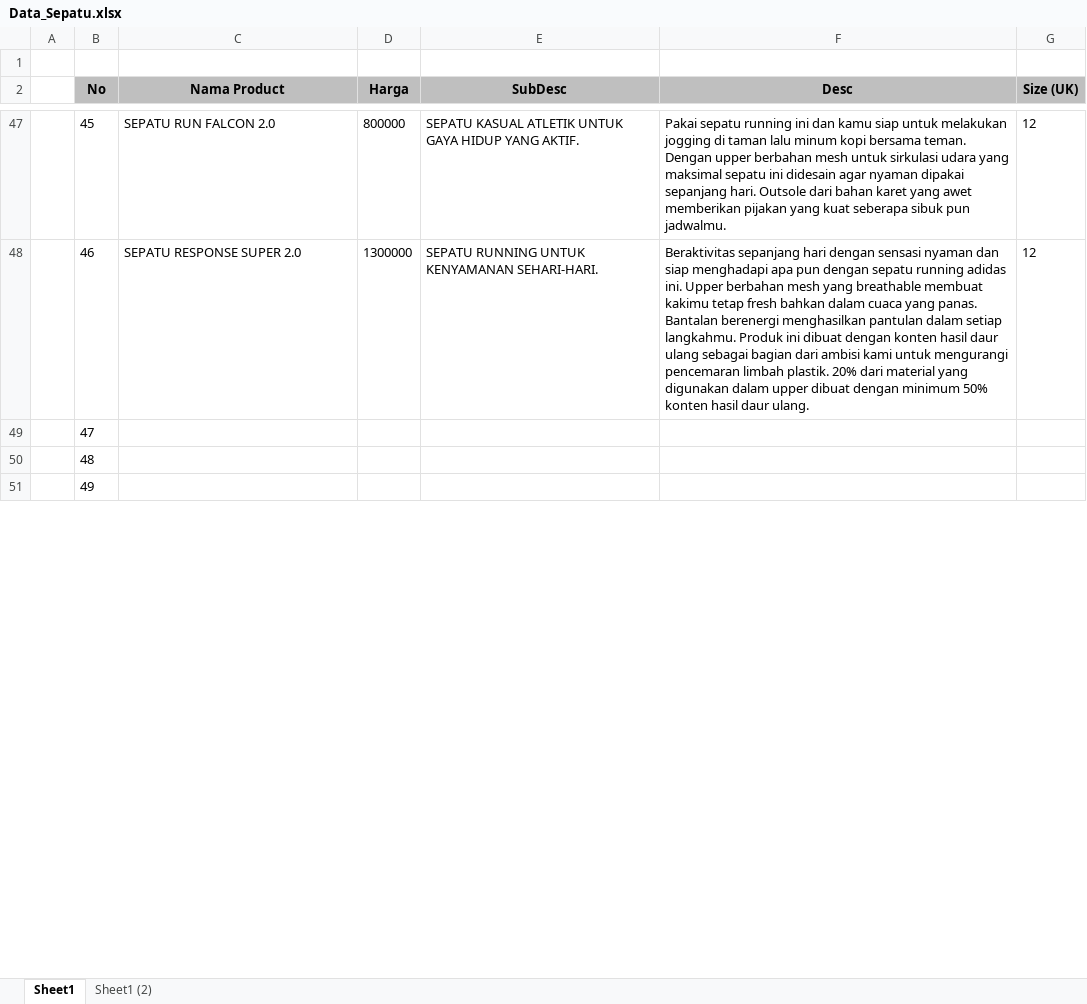
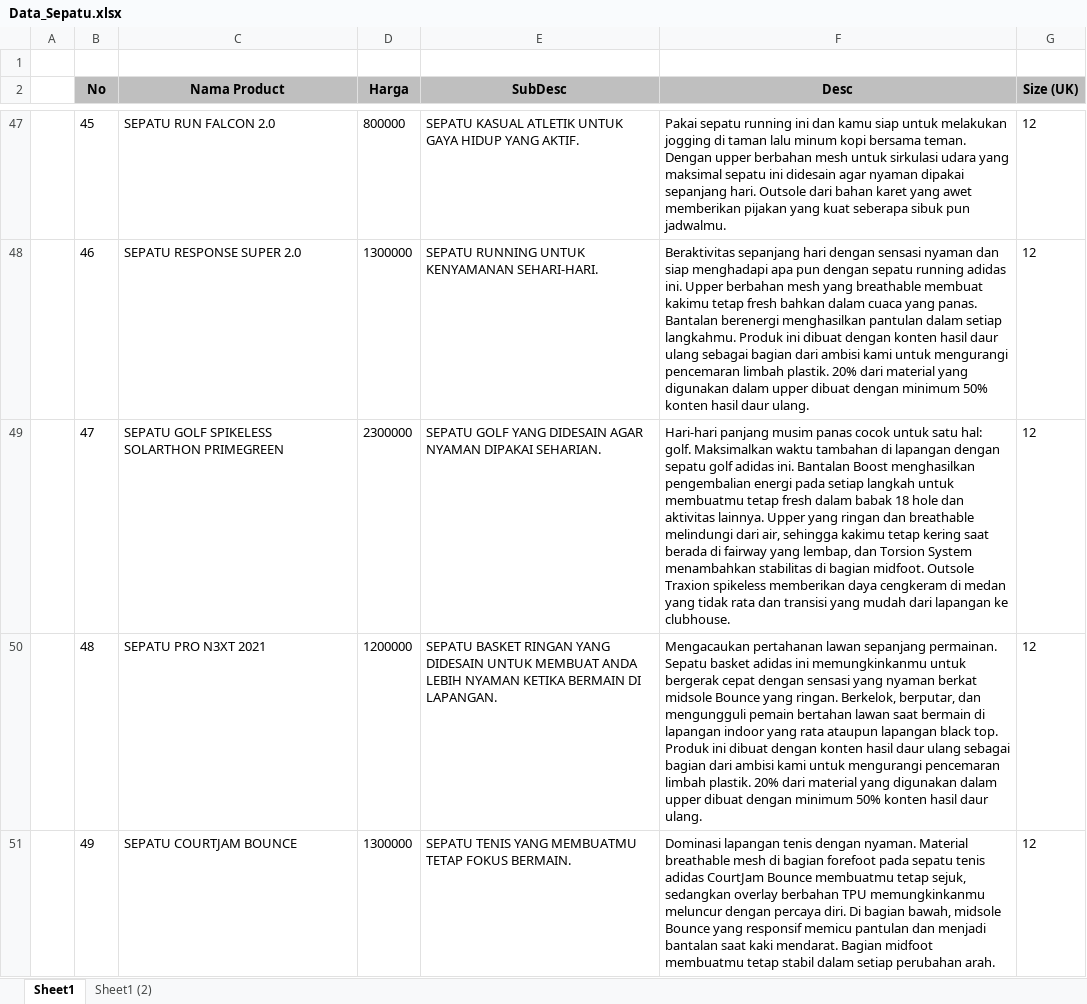
Before and after one commit to aaronlinggo/Web-Adudu-Shoes-Integrated-With-Midtrans, an Excel workbook: Data_Sepatu.xlsx, sheet Sheet1, drawn as a sheet; only a part is shown, gaps mark what is left out; values as stored, in another font and other column widths than the file's, no borders; the diff covers the shown part only; the diff names each change by its address in the sheet, - before the commit and + after, or states it on an @@ line.

Commit message:
Data_Sepatu_Batch_3
7 gambar baru

```diff
--- a/Data_Sepatu.xlsx (sheet Sheet1)
+++ b/Data_Sepatu.xlsx (sheet Sheet1)
-C49 (Nama Product): (empty)
+C49 (Nama Product): SEPATU GOLF SPIKELESS SOLARTHON PRIMEGREEN
-D49 (Harga): (empty)
+D49 (Harga): 2300000
-E49 (SubDesc): (empty)
+E49 (SubDesc): SEPATU GOLF YANG DIDESAIN AGAR NYAMAN DIPAKAI SEHARIAN.
-F49 (Desc): (empty)
+F49 (Desc): Hari-hari panjang musim panas cocok untuk satu hal: golf. Maksimalkan waktu tambahan di lapangan dengan sepatu golf adidas ini. Bantalan Boost menghasilkan pengembalian energi pada setiap langkah untuk membuatmu tetap fresh dalam babak 18 hole dan aktivitas lainnya. Upper yang ringan dan breathable melindungi dari air, sehingga kakimu tetap kering saat berada di fairway yang lembap, dan Torsion System menambahkan stabilitas di bagian midfoot. Outsole Traxion spikeless memberikan daya cengkeram di medan yang tidak rata dan transisi yang mudah dari lapangan ke clubhouse.
-G49:G51 (Size (UK)): (empty)
+G49:G51 (Size (UK)): 12
-C50 (Nama Product): (empty)
+C50 (Nama Product): SEPATU PRO N3XT 2021
-D50 (Harga): (empty)
+D50 (Harga): 1200000
-E50 (SubDesc): (empty)
+E50 (SubDesc): SEPATU BASKET RINGAN YANG DIDESAIN UNTUK MEMBUAT ANDA LEBIH NYAMAN KETIKA BERMAIN DI LAPANGAN.
-F50 (Desc): (empty)
+F50 (Desc): Mengacaukan pertahanan lawan sepanjang permainan. Sepatu basket adidas ini memungkinkanmu untuk bergerak cepat dengan sensasi yang nyaman berkat midsole Bounce yang ringan. Berkelok, berputar, dan mengungguli pemain bertahan lawan saat bermain di lapangan indoor yang rata ataupun lapangan black top. Produk ini dibuat dengan konten hasil daur ulang sebagai bagian dari ambisi kami untuk mengurangi pencemaran limbah plastik. 20% dari material yang digunakan dalam upper dibuat dengan minimum 50% konten hasil daur ulang.
-C51 (Nama Product): (empty)
+C51 (Nama Product): SEPATU COURTJAM BOUNCE
-D51 (Harga): (empty)
+D51 (Harga): 1300000
-E51 (SubDesc): (empty)
+E51 (SubDesc): SEPATU TENIS YANG MEMBUATMU TETAP FOKUS BERMAIN.
-F51 (Desc): (empty)
+F51 (Desc): Dominasi lapangan tenis dengan nyaman. Material breathable mesh di bagian forefoot pada sepatu tenis adidas CourtJam Bounce membuatmu tetap sejuk, sedangkan overlay berbahan TPU memungkinkanmu meluncur dengan percaya diri. Di bagian bawah, midsole Bounce yang responsif memicu pantulan dan menjadi bantalan saat kaki mendarat. Bagian midfoot membuatmu tetap stabil dalam setiap perubahan arah.
```
Also changed, not shown: 8 added rows and 5 edited cells elsewhere in this sheet, 7 other files.
